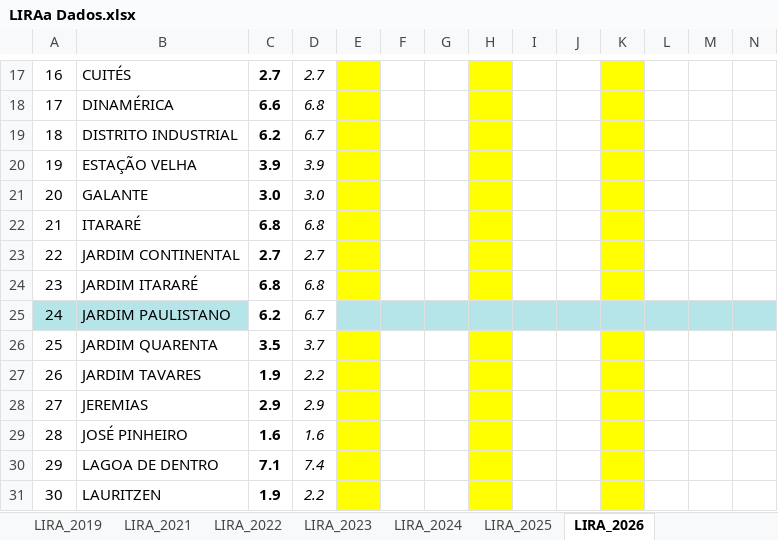
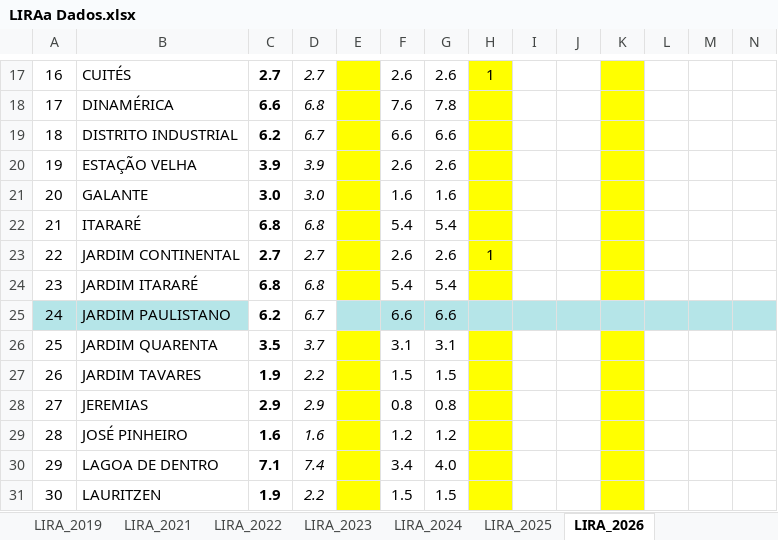
Before and after one commit to EdivanS96/PET-Saude-Digital-GAT-5, an Excel workbook: docs/LIRAa Dados.xlsx, sheet LIRA_2026, drawn as a sheet; only a part is shown, gaps mark what is left out; values as stored, in another font and other column widths than the file's, no borders; the diff covers the shown part only; the diff names each change by its address in the sheet, - before the commit and + after, or states it on an @@ line.

```diff
--- a/docs/LIRAa Dados.xlsx (sheet LIRA_2026)
+++ b/docs/LIRAa Dados.xlsx (sheet LIRA_2026)
-F17: (empty)
+F17: 2.6
-G17: (empty)
+G17: 2.6
-H17: (empty)
+H17: 1
-F18: (empty)
+F18: 7.6
-G18: (empty)
+G18: 7.8
-F19: (empty)
+F19: 6.6
-G19: (empty)
+G19: 6.6
-F20: (empty)
+F20: 2.6
-G20: (empty)
+G20: 2.6
-F21: (empty)
+F21: 1.6
-G21: (empty)
+G21: 1.6
-F22: (empty)
+F22: 5.4
-G22: (empty)
+G22: 5.4
-F23: (empty)
+F23: 2.6
-G23: (empty)
+G23: 2.6
-H23: (empty)
+H23: 1
-F24: (empty)
+F24: 5.4
-G24: (empty)
+G24: 5.4
-F25: (empty)
+F25: 6.6
-G25: (empty)
+G25: 6.6
-F26: (empty)
+F26: 3.1
-G26: (empty)
+G26: 3.1
-F27: (empty)
+F27: 1.5
-G27: (empty)
+G27: 1.5
-F28: (empty)
+F28: 0.8
-G28: (empty)
+G28: 0.8
-F29: (empty)
+F29: 1.2
-G29: (empty)
+G29: 1.2
-F30: (empty)
+F30: 3.4
-G30: (empty)
+G30: 4.0
-F31: (empty)
+F31: 1.5
-G31: (empty)
+G31: 1.5
```
Also changed, not shown: 1 added row and 99 edited cells elsewhere in this sheet, 2 other files.
